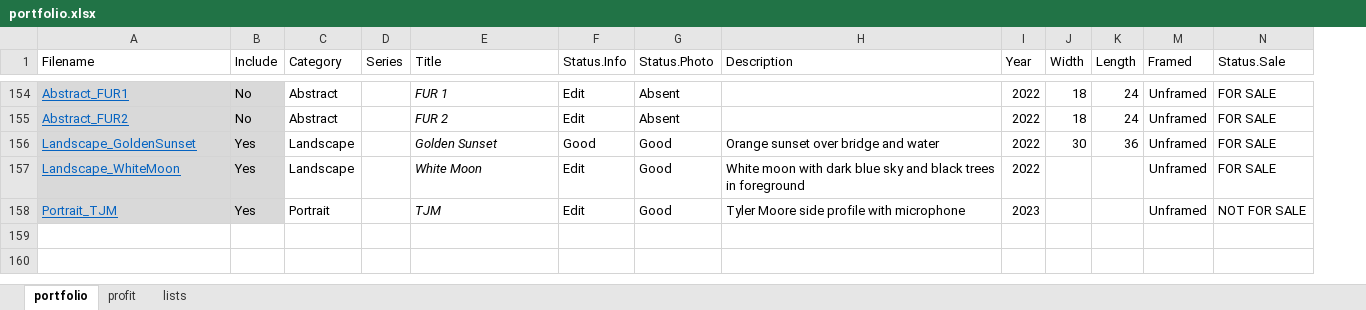
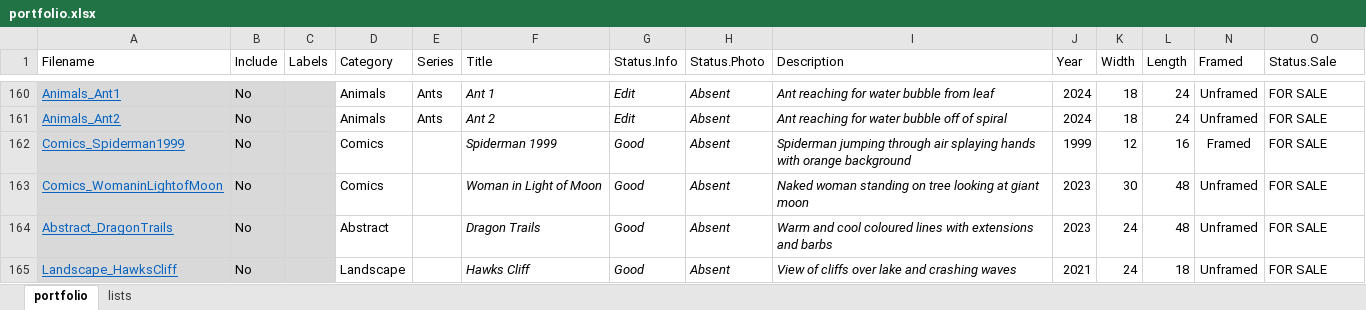
Before and after one commit to zacharymilosmoore/mooremanordesigns, an Excel workbook: portfolio.xlsx, sheet portfolio, drawn as a sheet; only a part is shown, gaps mark what is left out; values as stored, in another font and other column widths than the file's, no borders; conditional formats and table styles not drawn; removed rows and columns are numbered as before the commit, all else as after; rows hold the shown columns only; the diff covers the shown part only; the diff names each change by its address in the sheet, - before the commit and + after, or states it on an @@ line.

Commit message:
Updated portfolio spreadsheet

```diff
--- a/portfolio.xlsx (sheet portfolio)
+++ b/portfolio.xlsx (sheet portfolio)
@@ sheet tab hidden: profit @@
+column C (Labels), empty
-A160 (Filename): Abstract_FUR1
+A160 (Filename): Animals_Ant1
-D160:D161 (Category): Abstract
+D160:D161 (Category): Animals
-E160:E161 (Series): (empty)
+E160:E161 (Series): Ants
-F160 (Title): FUR 1
+F160 (Title): Ant 1
-G160:H161 italic: off
+G160:H161 italic: on
-I160 (Description): (empty)
+I160 (Description): Ant reaching for water bubble from leaf
-J160:J161 (Year): 2022
+J160:J161 (Year): 2024
-A161 (Filename): Abstract_FUR2
+A161 (Filename): Animals_Ant2
-F161 (Title): FUR 2
+F161 (Title): Ant 2
-I161 (Description): (empty)
+I161 (Description): Ant reaching for water bubble off of spiral
@@ row 156 moved to row 57: Landscape_GoldenSunset @@
-row 157: Landscape_WhiteMoon | Yes | Landscape |  | White Moon | Edit | Good | White moon with dark blue sky and black trees in foreground | 2022 |  |  | Unframed | FOR SALE
@@ row 158 moved to row 147: Portrait_TJM @@
+row 162: Comics_Spiderman1999 | No |  | Comics |  | Spiderman 1999 | Good | Absent | Spiderman jumping through air splaying hands with orange background | 1999 | 12 | 16 | Framed | FOR SALE
+row 163: Comics_WomaninLightofMoon | No |  | Comics |  | Woman in Light of Moon | Good | Absent | Naked woman standing on tree looking at giant moon | 2023 | 30 | 48 | Unframed | FOR SALE
+row 164: Abstract_DragonTrails | No |  | Abstract |  | Dragon Trails | Good | Absent | Warm and cool coloured lines with extensions and barbs | 2023 | 24 | 48 | Unframed | FOR SALE
+row 165: Landscape_HawksCliff | No |  | Landscape |  | Hawks Cliff | Good | Absent | View of cliffs over lake and crashing waves | 2021 | 24 | 18 | Unframed | FOR SALE
```
Also changed, not shown: 7 added rows, 3 removed rows, 135 moved rows, 13 edited cells and cell formats elsewhere in this sheet, sheet lists, hidden cells.
